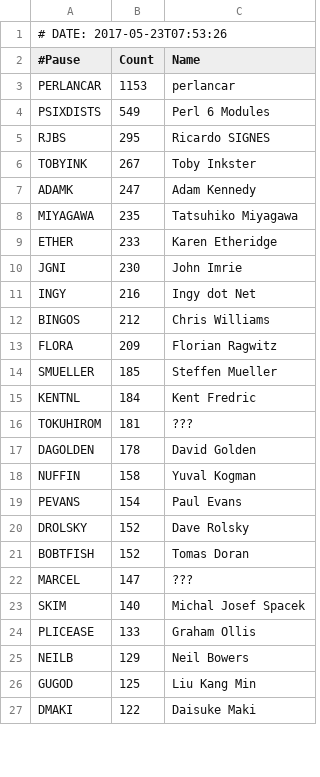
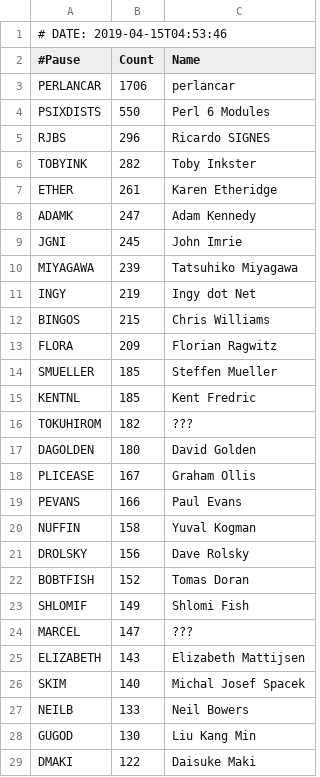
Before and after one commit to barbie/acme-cpanauthors-cpan-onehundred, a CSV file: examples/data/cpan100.csv, drawn as a sheet; only a part is shown; the diff covers the shown part only.

```diff
--- a/examples/data/cpan100.csv
+++ b/examples/data/cpan100.csv
@@ -1,27 +1,29 @@
-# DATE: 2017-05-23T07:53:26
+# DATE: 2019-04-15T04:53:46
 #Pause,Count,Name
-PERLANCAR,1153,perlancar
-PSIXDISTS,549,Perl 6 Modules
-RJBS,295,Ricardo SIGNES
-TOBYINK,267,Toby Inkster
+PERLANCAR,1706,perlancar
+PSIXDISTS,550,Perl 6 Modules
+RJBS,296,Ricardo SIGNES
+TOBYINK,282,Toby Inkster
+ETHER,261,Karen Etheridge
 ADAMK,247,Adam Kennedy
-MIYAGAWA,235,Tatsuhiko Miyagawa
-ETHER,233,Karen Etheridge
-JGNI,230,John Imrie
-INGY,216,Ingy dot Net
-BINGOS,212,Chris Williams
+JGNI,245,John Imrie
+MIYAGAWA,239,Tatsuhiko Miyagawa
+INGY,219,Ingy dot Net
+BINGOS,215,Chris Williams
 FLORA,209,Florian Ragwitz
 SMUELLER,185,Steffen Mueller
-KENTNL,184,Kent Fredric
-TOKUHIROM,181,???
-DAGOLDEN,178,David Golden
+KENTNL,185,Kent Fredric
+TOKUHIROM,182,???
+DAGOLDEN,180,David Golden
+PLICEASE,167,Graham Ollis
+PEVANS,166,Paul Evans
 NUFFIN,158,Yuval Kogman
-PEVANS,154,Paul Evans
-DROLSKY,152,Dave Rolsky
+DROLSKY,156,Dave Rolsky
 BOBTFISH,152,Tomas Doran
+SHLOMIF,149,Shlomi Fish
 MARCEL,147,???
+ELIZABETH,143,Elizabeth Mattijsen
 SKIM,140,Michal Josef Spacek
-PLICEASE,133,Graham Ollis
-NEILB,129,Neil Bowers
-GUGOD,125,Liu Kang Min
+NEILB,133,Neil Bowers
+GUGOD,130,Liu Kang Min
 DMAKI,122,Daisuke Maki
```
Also changed, not shown: 7 added rows, 3 removed rows and 3 edited cells elsewhere in this file, 7 other files.
